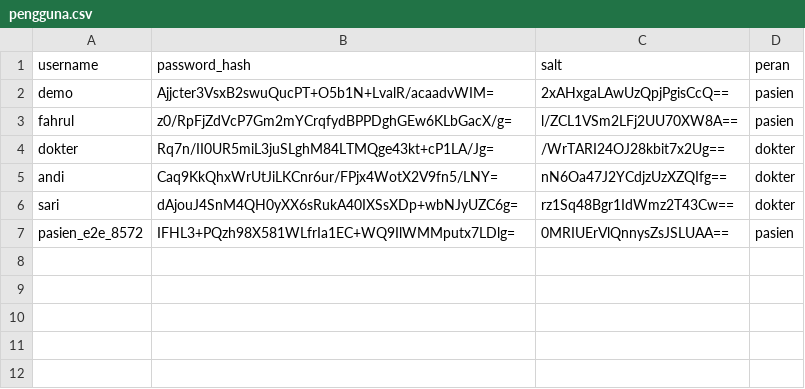
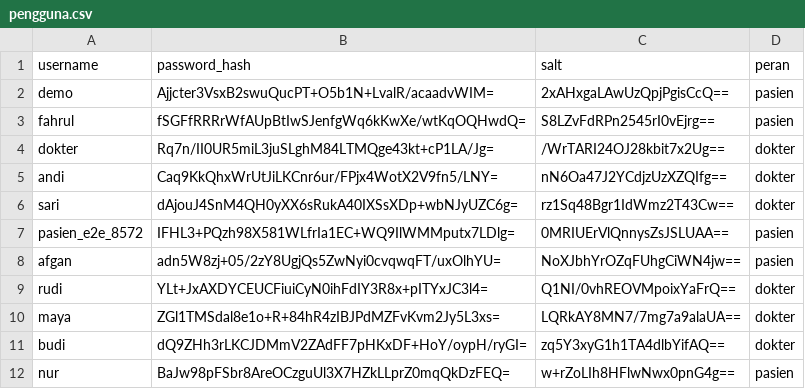
Before and after one commit to K4lll/ProjectRumahSakit, a CSV file: Sistem pendaftaran dan pelayanan pasien/data/pengguna.csv, drawn as a sheet.

```diff
--- a/Sistem pendaftaran dan pelayanan pasien/data/pengguna.csv
+++ b/Sistem pendaftaran dan pelayanan pasien/data/pengguna.csv
@@ -2,3 +2,3 @@ username,password_hash,salt,peran
 demo,Ajjcter3VsxB2swuQucPT+O5b1N+LvalR/acaadvWIM=,2xAHxgaLAwUzQpjPgisCcQ==,pasien
-fahrul,z0/RpFjZdVcP7Gm2mYCrqfydBPPDghGEw6KLbGacX/g=,l/ZCL1VSm2LFj2UU70XW8A==,pasien
+fahrul,fSGFfRRRrWfAUpBtIwSJenfgWq6kKwXe/wtKqOQHwdQ=,S8LZvFdRPn2545rI0vEjrg==,pasien
 dokter,Rq7n/II0UR5miL3juSLghM84LTMQge43kt+cP1LA/Jg=,/WrTARI24OJ28kbit7x2Ug==,dokter
@@ -7 +7,6 @@ sari,dAjouJ4SnM4QH0yXX6sRukA40IXSsXDp+wbNJyUZC6g=,rz1Sq48Bgr1IdWmz2T43Cw==,dokte
 pasien_e2e_8572,IFHL3+PQzh98X581WLfrIa1EC+WQ9IlWMMputx7LDlg=,0MRIUErVlQnnysZsJSLUAA==,pasien
+afgan,adn5W8zj+05/2zY8UgjQs5ZwNyi0cvqwqFT/uxOlhYU=,NoXJbhYrOZqFUhgCiWN4jw==,pasien
+rudi,YLt+JxAXDYCEUCFiuiCyN0ihFdIY3R8x+pITYxJC3l4=,Q1NI/0vhREOVMpoixYaFrQ==,dokter
+maya,ZGl1TMSdal8e1o+R+84hR4zIBJPdMZFvKvm2Jy5L3xs=,LQRkAY8MN7/7mg7a9alaUA==,dokter
+budi,dQ9ZHh3rLKCJDMmV2ZAdFF7pHKxDF+HoY/oypH/ryGI=,zq5Y3xyG1h1TA4dlbYifAQ==,dokter
+nur,BaJw98pFSbr8AreOCzguUl3X7HZkLLprZ0mqQkDzFEQ=,w+rZoLIh8HFlwNwx0pnG4g==,pasien
```
Also changed, not shown: Sistem pendaftaran dan pelayanan pasien/data/dokter.csv, Sistem pendaftaran dan pelayanan pasien/data/jadwal.csv, 9 other files.
